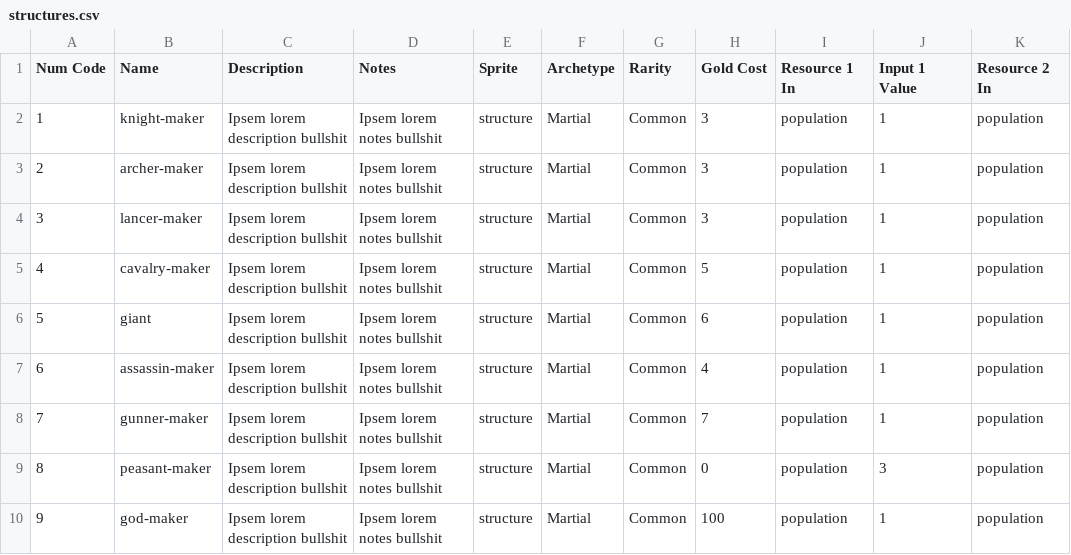
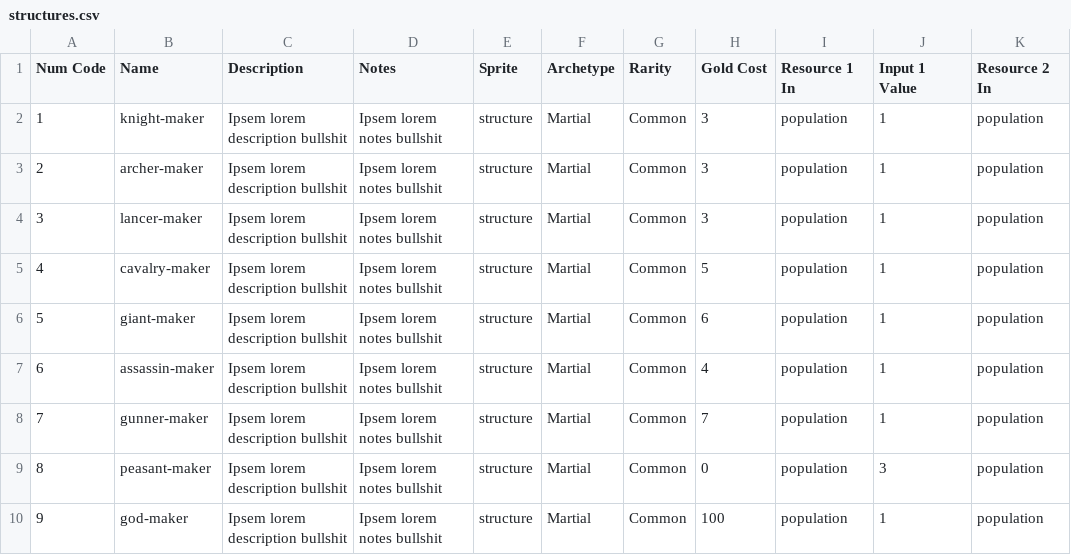
Before and after one commit to moloy559/army-roguelike, a CSV file: Assets/Data/structures.csv, drawn as a sheet; only a part is shown; the diff names each change by its address in the sheet, - before the commit and + after, or states it on an @@ line.

```diff
--- a/Assets/Data/structures.csv
+++ b/Assets/Data/structures.csv
-B6 (Name): giant
+B6 (Name): giant-maker
```
Also changed, not shown: 8 other files.
